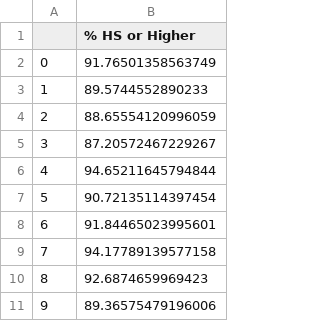
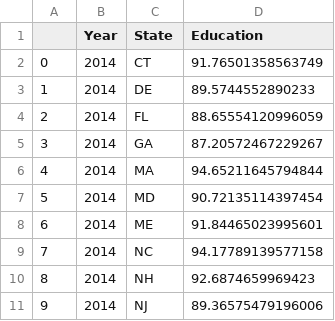
Before and after one commit to Jackelyneg/Crime-web-app-dashboard, a CSV file: educationData.csv, drawn as a sheet; only a part is shown; addresses are those after the commit; the diff names each change by its address in the sheet, - before the commit and + after, or states it on an @@ line.

```diff
--- a/educationData.csv
+++ b/educationData.csv
+column B (Year), rows 2-11: all 2014
+column C (State), rows 2-11: CT | DE | FL | GA | MA | MD | ME | NC | NH | NJ
-D1: % HS or Higher
+D1: Education
```
Also changed, not shown: PopIncomeEduMerged.csv, incomeData.csv, 3 other files.
